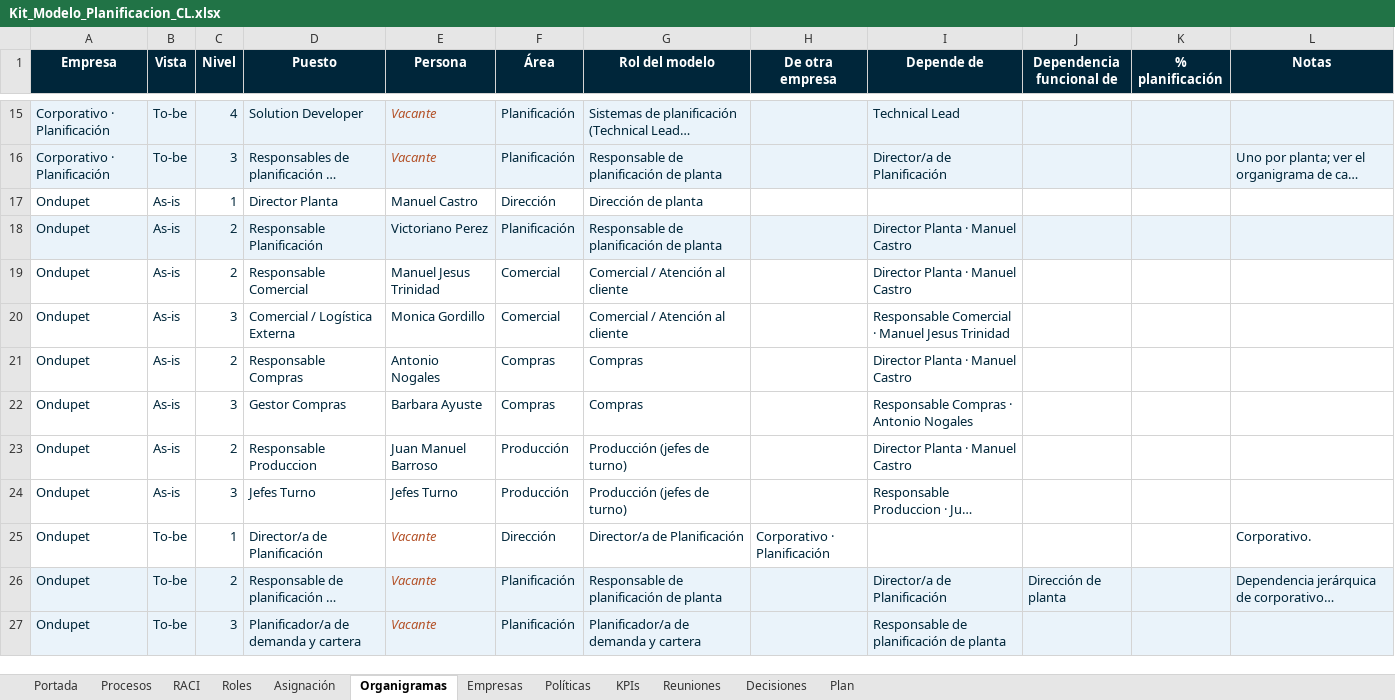
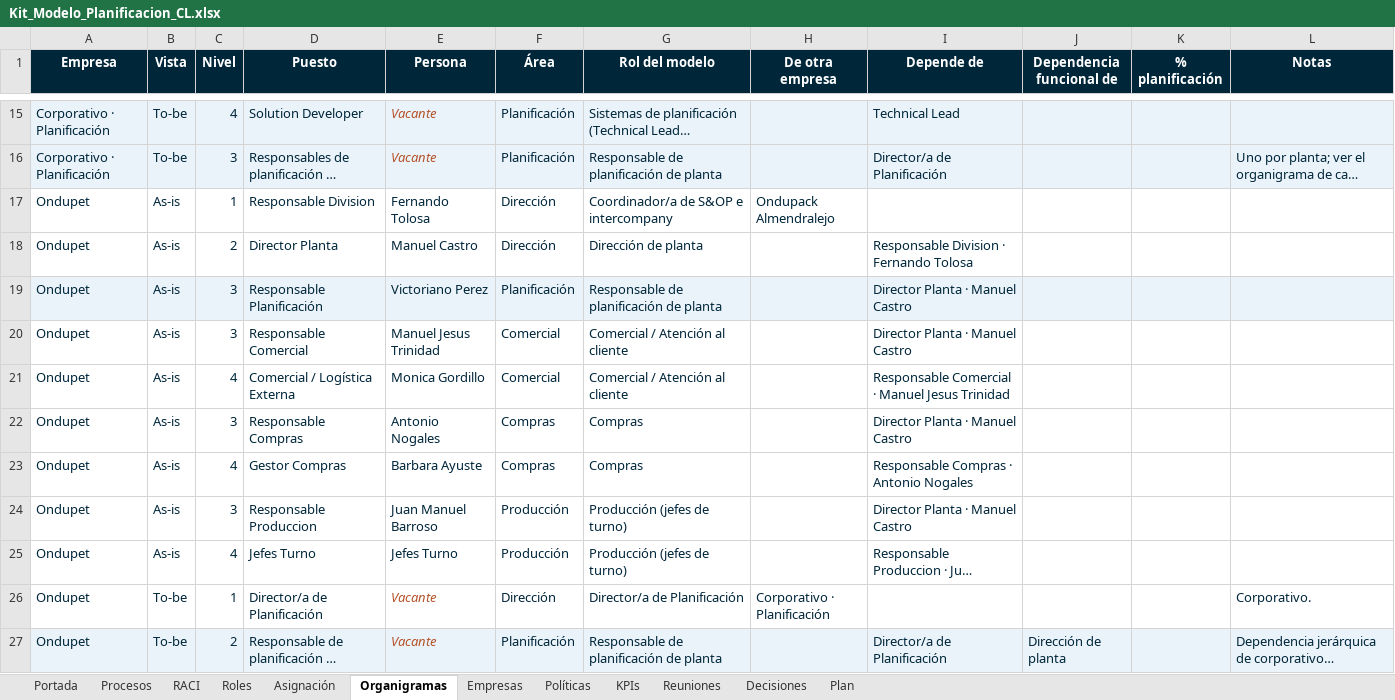
Before and after one commit to Enrique24799/AGSA, an Excel workbook: modelo_planificacion/Kit_Modelo_Planificacion_CL.xlsx, sheet Organigramas, drawn as a sheet; only a part is shown, gaps mark what is left out; the shorter side is filled out with more unchanged rows; long unchanged cells end in …; values as stored, in another font and other column widths than the file's, no borders; charts and pictures not drawn; addresses are those after the commit; the diff names each change by its address in the sheet, - before the commit and + after, or states it on an @@ line.

```diff
--- a/modelo_planificacion/Kit_Modelo_Planificacion_CL.xlsx (sheet Organigramas)
+++ b/modelo_planificacion/Kit_Modelo_Planificacion_CL.xlsx (sheet Organigramas)
+row 17: Ondupet | As-is | 1 | Responsable Division | Fernando Tolosa | Dirección | Coordinador/a de S&OP e intercompany | Ondupack Almendralejo
-C18 (Nivel): 1
+C18 (Nivel): 2
-I18 (Depende de): (empty)
+I18 (Depende de): Responsable Division · Fernando Tolosa
-C19:C20 (Nivel): 2
+C19:C20 (Nivel): 3
-C21 (Nivel): 3
+C21 (Nivel): 4
-C22 (Nivel): 2
+C22 (Nivel): 3
-C23 (Nivel): 3
+C23 (Nivel): 4
-C24 (Nivel): 2
+C24 (Nivel): 3
-C25 (Nivel): 3
+C25 (Nivel): 4
```
Also changed, not shown: sheet Asignación, sheet Roles, sheet Portada, sheet RACI, sheet Empresas, formulas that keep their value, 6 other files.
